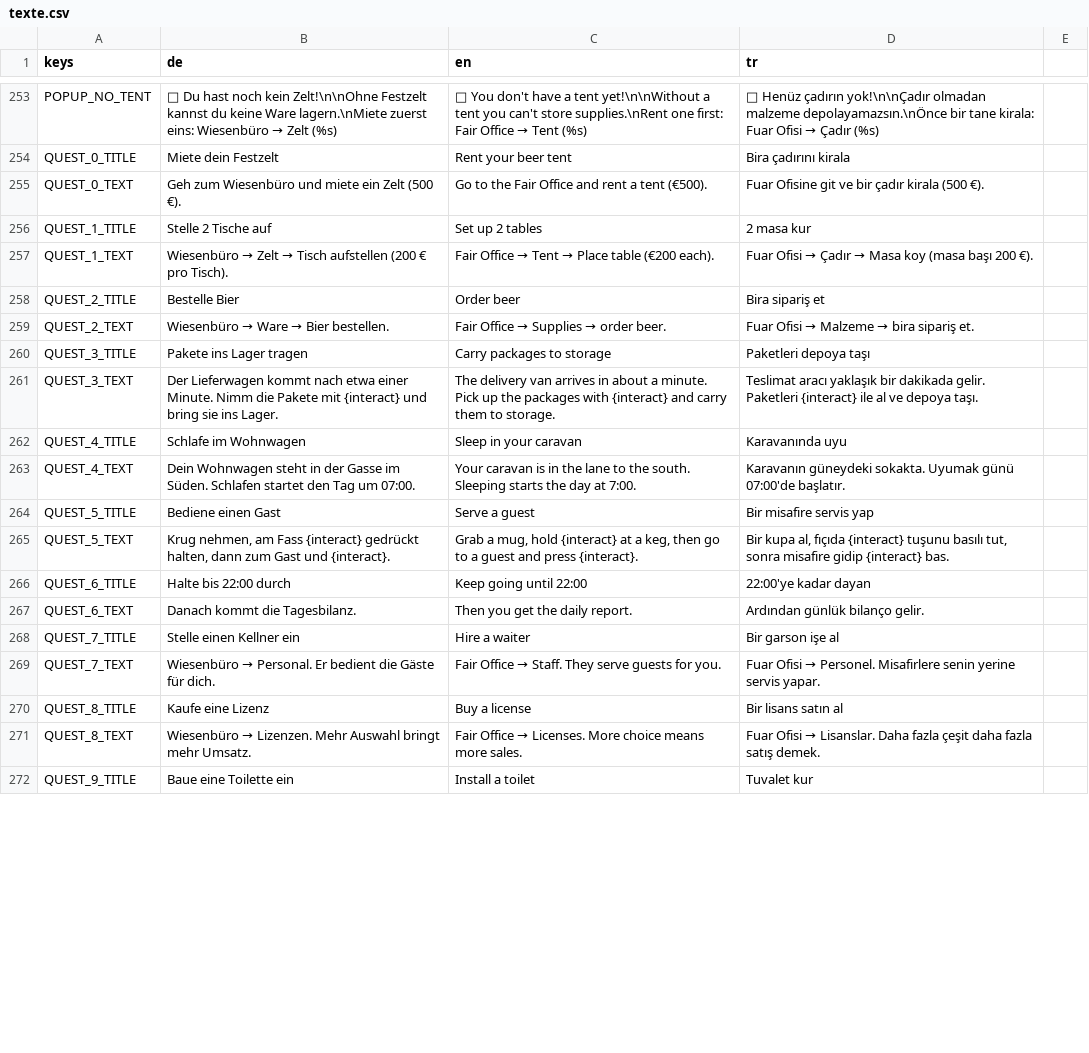
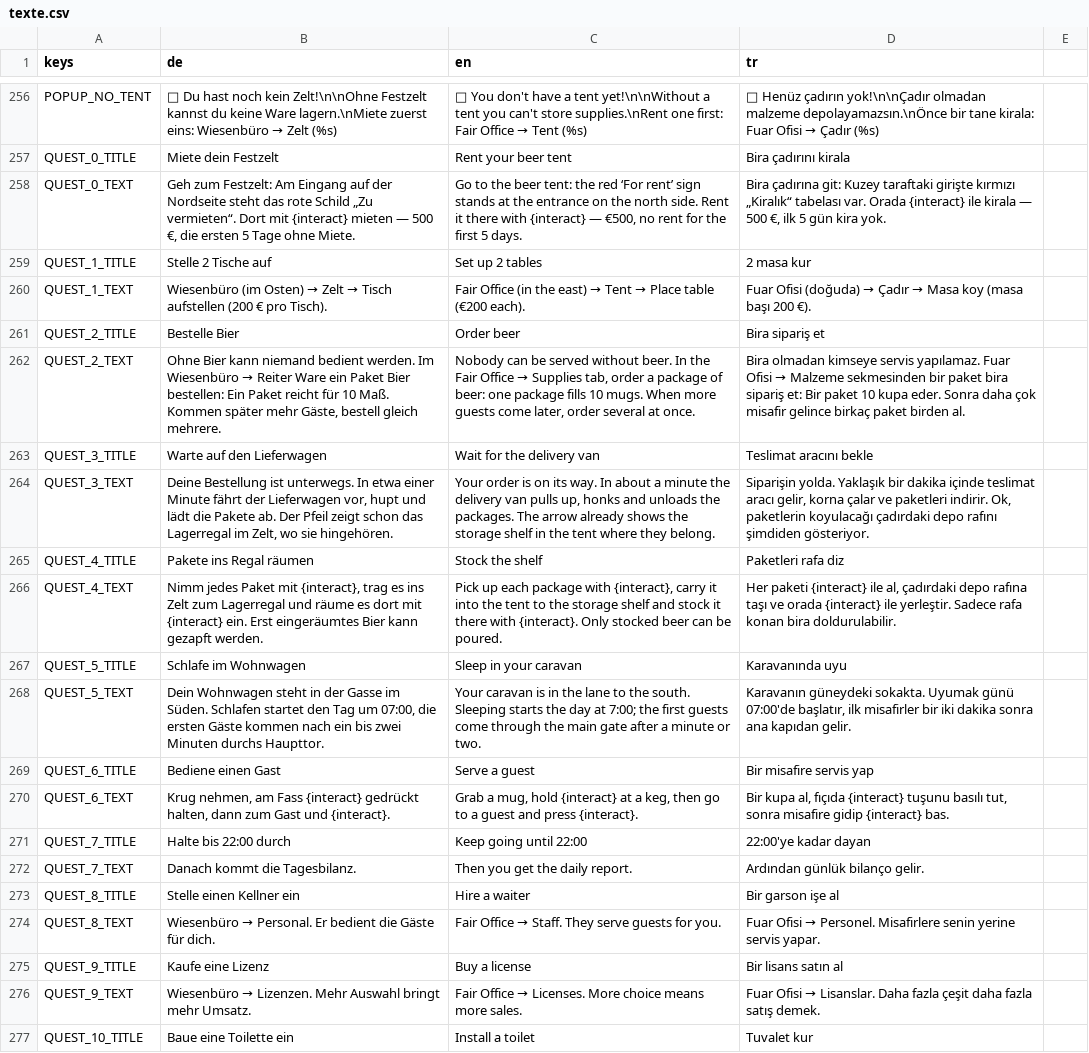
Before and after one commit to sysexperts/oktoberfest, a CSV file: locale/texte.csv, drawn as a sheet; only a part is shown, gaps mark what is left out; addresses are those after the commit; the diff covers the shown part only; the diff names each change by its address in the sheet, - before the commit and + after, or states it on an @@ line.

```diff
--- a/locale/texte.csv
+++ b/locale/texte.csv
-B258 (de): Geh zum Wiesenbüro und miete ein Zelt (500 €).
+B258 (de): Geh zum Festzelt: Am Eingang auf der Nordseite steht das rote Schild „Zu vermieten“. Dort mit {interact} mieten — 500 €, die ersten 5 Tage ohne Miete.
-C258 (en): …to the Fair Office and rent a tent (€500).
+C258 (en): …to the beer tent: the red ‘For rent’ sign stands at the entrance on the north side. Rent it there with {interact} — €500, no rent for the first 5 days.
-D258 (tr): Fuar Ofisine git ve bir çadır kirala (500 €).
+D258 (tr): Bira çadırına git: Kuzey taraftaki girişte kırmızı „Kiralık“ tabelası var. Orada {interact} ile kirala — 500 €, ilk 5 gün kira yok.
@@ B260 (de): Wiesenbüro → Zelt… → Wiesenbüro (im Osten) → Zelt… @@
@@ C260 (en): Fair Office → Tent… → Fair Office (in the east) → Tent… @@
@@ D260 (tr): Fuar Ofisi → Çadır… → Fuar Ofisi (doğuda) → Çadır… @@
@@ B262 (de): Wiesenbüro → Ware → Bier bestellen. → Ohne Bier kann niemand bedient werden. Im Wiesenbüro → Reiter Ware ein Paket Bier bestellen: Ein Paket reicht für 10 Maß. Kommen später mehr Gäste, bestell gleich mehrere. @@
@@ C262 (en): Fair Office → Supplies → order beer. → Nobody can be served without beer. In the Fair Office → Supplies tab, order a package of beer: one package fills 10 mugs. When more guests come later, order several at once. @@
@@ D262 (tr): Fuar Ofisi → Malzeme → bira sipariş et. → Bira olmadan kimseye servis yapılamaz. Fuar Ofisi → Malzeme sekmesinden bir paket bira sipariş et: Bir paket 10 kupa eder. Sonra daha çok misafir gelince birkaç paket birden al. @@
-B263 (de): Pakete ins Lager tragen
+B263 (de): Warte auf den Lieferwagen
-C263 (en): Carry packages to storage
+C263 (en): Wait for the delivery van
-D263 (tr): Paketleri depoya taşı
+D263 (tr): Teslimat aracını bekle
-B264 (de): Der Lieferwagen kommt nach etwa einer Minute. Nimm die Pakete mit {interact} und bring sie ins Lager.
+B264 (de): Deine Bestellung ist unterwegs. In etwa einer Minute fährt der Lieferwagen vor, hupt und lädt die Pakete ab. Der Pfeil zeigt schon das Lagerregal im Zelt, wo sie hingehören.
-C264 (en): The delivery van arrives in about a minute. Pick up the packages with {interact} and carry them to storage.
+C264 (en): Your order is on its way. In about a minute the delivery van pulls up, honks and unloads the packages. The arrow already shows the storage shelf in the tent where they belong.
-D264 (tr): Teslimat aracı yaklaşık bir dakikada gelir. Paketleri {interact} ile al ve depoya taşı.
+D264 (tr): Siparişin yolda. Yaklaşık bir dakika içinde teslimat aracı gelir, korna çalar ve paketleri indirir. Ok, paketlerin koyulacağı çadırdaki depo rafını şimdiden gösteriyor.
-B265 (de): Schlafe im Wohnwagen
+B265 (de): Pakete ins Regal räumen
-C265 (en): Sleep in your caravan
+C265 (en): Stock the shelf
-D265 (tr): Karavanında uyu
+D265 (tr): Paketleri rafa diz
-B266 (de): Dein Wohnwagen steht in der Gasse im Süden. Schlafen startet den Tag um 07:00.
+B266 (de): Nimm jedes Paket mit {interact}, trag es ins Zelt zum Lagerregal und räume es dort mit {interact} ein. Erst eingeräumtes Bier kann gezapft werden.
-C266 (en): Your caravan is in the lane to the south. Sleeping starts the day at 7:00.
+C266 (en): Pick up each package with {interact}, carry it into the tent to the storage shelf and stock it there with {interact}. Only stocked beer can be poured.
-D266 (tr): Karavanın güneydeki sokakta. Uyumak günü 07:00'de başlatır.
+D266 (tr): Her paketi {interact} ile al, çadırdaki depo rafına taşı ve orada {interact} ile yerleştir. Sadece rafa konan bira doldurulabilir.
+row 267: QUEST_5_TITLE | Schlafe im Wohnwagen | Sleep in your caravan | Karavanında uyu
+row 268: QUEST_5_TEXT | Dein Wohnwagen steht in der Gasse im Süden. Schlafen startet den Tag um 07:00, die ersten Gäste kommen nach ein bis zwei Minuten durchs Haupttor. | Your caravan is in the lane to the south. Sleeping starts the day at 7:00; the first guests come through the main gate after a minute or two. | Karavanın güneydeki sokakta. Uyumak günü 07:00'de başlatır, ilk misafirler bir iki dakika sonra ana kapıdan gelir.
-A269 (keys): QUEST_5_TITLE
+A269 (keys): QUEST_6_TITLE
-A270 (keys): QUEST_5_TEXT
+A270 (keys): QUEST_6_TEXT
-A271 (keys): QUEST_6_TITLE
+A271 (keys): QUEST_7_TITLE
-A272 (keys): QUEST_6_TEXT
+A272 (keys): QUEST_7_TEXT
-A273 (keys): QUEST_7_TITLE
+A273 (keys): QUEST_8_TITLE
-A274 (keys): QUEST_7_TEXT
+A274 (keys): QUEST_8_TEXT
-A275 (keys): QUEST_8_TITLE
+A275 (keys): QUEST_9_TITLE
-A276 (keys): QUEST_8_TEXT
+A276 (keys): QUEST_9_TEXT
-A277 (keys): QUEST_9_TITLE
+A277 (keys): QUEST_10_TITLE
```
Also changed, not shown: 3 added rows and 6 edited cells elsewhere in this file, 23 other files.
